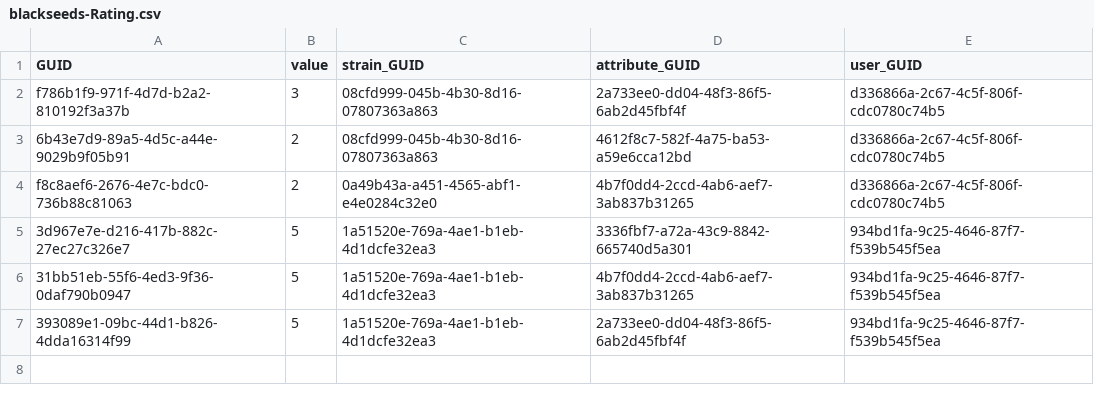
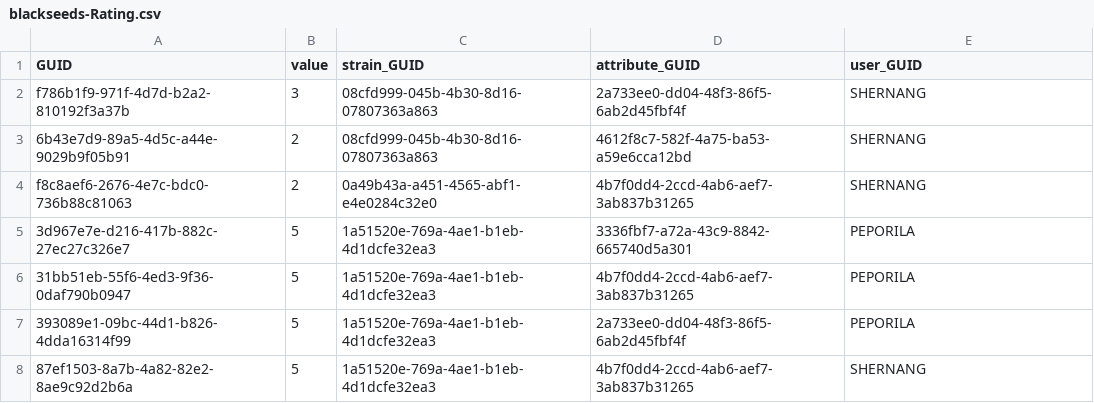
Before and after one commit to adrielagusti/rating, a CSV file: db/data/blackseeds-Rating.csv, drawn as a sheet.

```diff
--- a/db/data/blackseeds-Rating.csv
+++ b/db/data/blackseeds-Rating.csv
@@ -1,7 +1,8 @@
 GUID,value,strain_GUID,attribute_GUID,user_GUID
-f786b1f9-971f-4d7d-b2a2-810192f3a37b,3,08cfd999-045b-4b30-8d16-07807363a863,2a733ee0-dd04-48f3-86f5-6ab2d45fbf4f,d336866a-2c67-4c5f-806f-cdc0780c74b5
-6b43e7d9-89a5-4d5c-a44e-9029b9f05b91,2,08cfd999-045b-4b30-8d16-07807363a863,4612f8c7-582f-4a75-ba53-a59e6cca12bd,d336866a-2c67-4c5f-806f-cdc0780c74b5
-f8c8aef6-2676-4e7c-bdc0-736b88c81063,2,0a49b43a-a451-4565-abf1-e4e0284c32e0,4b7f0dd4-2ccd-4ab6-aef7-3ab837b31265,d336866a-2c67-4c5f-806f-cdc0780c74b5
-3d967e7e-d216-417b-882c-27ec27c326e7,5,1a51520e-769a-4ae1-b1eb-4d1dcfe32ea3,3336fbf7-a72a-43c9-8842-665740d5a301,934bd1fa-9c25-4646-87f7-f539b545f5ea
-31bb51eb-55f6-4ed3-9f36-0daf790b0947,5,1a51520e-769a-4ae1-b1eb-4d1dcfe32ea3,4b7f0dd4-2ccd-4ab6-aef7-3ab837b31265,934bd1fa-9c25-4646-87f7-f539b545f5ea
-393089e1-09bc-44d1-b826-4dda16314f99,5,1a51520e-769a-4ae1-b1eb-4d1dcfe32ea3,2a733ee0-dd04-48f3-86f5-6ab2d45fbf4f,934bd1fa-9c25-4646-87f7-f539b545f5ea
+f786b1f9-971f-4d7d-b2a2-810192f3a37b,3,08cfd999-045b-4b30-8d16-07807363a863,2a733ee0-dd04-48f3-86f5-6ab2d45fbf4f,SHERNANG
+6b43e7d9-89a5-4d5c-a44e-9029b9f05b91,2,08cfd999-045b-4b30-8d16-07807363a863,4612f8c7-582f-4a75-ba53-a59e6cca12bd,SHERNANG
+f8c8aef6-2676-4e7c-bdc0-736b88c81063,2,0a49b43a-a451-4565-abf1-e4e0284c32e0,4b7f0dd4-2ccd-4ab6-aef7-3ab837b31265,SHERNANG
+3d967e7e-d216-417b-882c-27ec27c326e7,5,1a51520e-769a-4ae1-b1eb-4d1dcfe32ea3,3336fbf7-a72a-43c9-8842-665740d5a301,PEPORILA
+31bb51eb-55f6-4ed3-9f36-0daf790b0947,5,1a51520e-769a-4ae1-b1eb-4d1dcfe32ea3,4b7f0dd4-2ccd-4ab6-aef7-3ab837b31265,PEPORILA
+393089e1-09bc-44d1-b826-4dda16314f99,5,1a51520e-769a-4ae1-b1eb-4d1dcfe32ea3,2a733ee0-dd04-48f3-86f5-6ab2d45fbf4f,PEPORILA
+87ef1503-8a7b-4a82-82e2-8ae9c92d2b6a,5,1a51520e-769a-4ae1-b1eb-4d1dcfe32ea3,4b7f0dd4-2ccd-4ab6-aef7-3ab837b31265,SHERNANG
```
Also changed, not shown: 8 other files.
